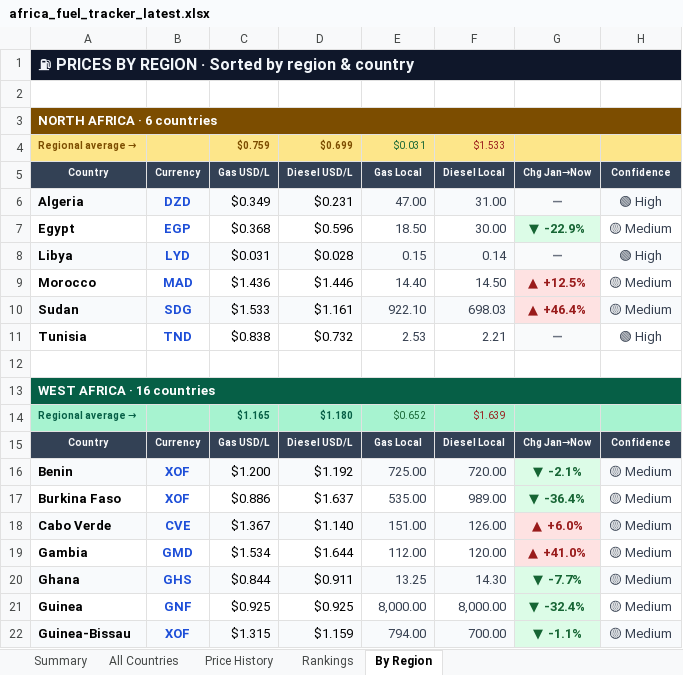
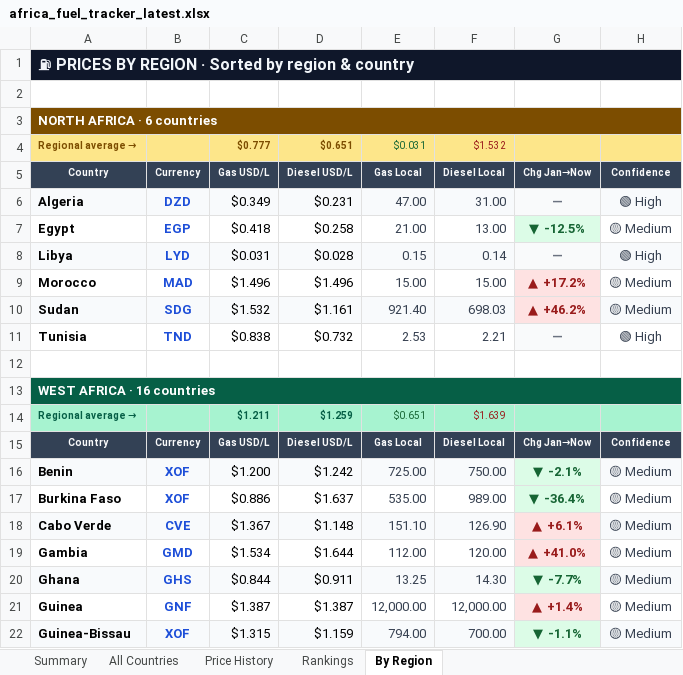
Before and after one commit to Data-Innovation-For-Africa/africa-fuel-tracker, an Excel workbook: africa_fuel_tracker_latest.xlsx, sheet By Region, drawn as a sheet; only a part is shown; values as stored, in another font and other column widths than the file's, no borders; the diff covers the shown part only; the diff names each change by its address in the sheet, - before the commit and + after, or states it on an @@ line.

```diff
--- a/africa_fuel_tracker_latest.xlsx (sheet By Region)
+++ b/africa_fuel_tracker_latest.xlsx (sheet By Region)
-C4: $0.759
+C4: $0.777
-D4: $0.699
+D4: $0.651
-F4: $1.533
+F4: $1.532
-C7: $0.368
+C7: $0.418
-D7: $0.596
+D7: $0.258
-E7: 18.50
+E7: 21.00
-F7: 30.00
+F7: 13.00
-G7: ▼ -22.9%
+G7: ▼ -12.5%
-C9: $1.436
+C9: $1.496
-D9: $1.446
+D9: $1.496
-E9: 14.40
+E9: 15.00
-F9: 14.50
+F9: 15.00
-G9: ▲ +12.5%
+G9: ▲ +17.2%
-C10: $1.533
+C10: $1.532
-E10: 922.10
+E10: 921.40
-G10: ▲ +46.4%
+G10: ▲ +46.2%
-C14: $1.165
+C14: $1.211
-D14: $1.180
+D14: $1.259
-E14: $0.652
+E14: $0.651
-D16: $1.192
+D16: $1.242
-F16: 720.00
+F16: 750.00
-D18: $1.140
+D18: $1.148
-E18: 151.00
+E18: 151.10
-F18: 126.00
+F18: 126.90
-G18: ▲ +6.0%
+G18: ▲ +6.1%
-C21: $0.925
+C21: $1.387
-D21: $0.925
+D21: $1.387
-E21: 8,000.00
+E21: 12,000.00
-F21: 8,000.00
+F21: 12,000.00
-G21: ▼ -32.4%
+G21: ▲ +1.4%
@@ G21 fill: #DCFCE7 → #FEE2E2, text colour: #166534 → #991B1B @@
```
Also changed, not shown: 34 edited cells and cell formats elsewhere in this sheet, sheet Rankings, sheet Price History, sheet All Countries, sheet Summary, 3 other files.
